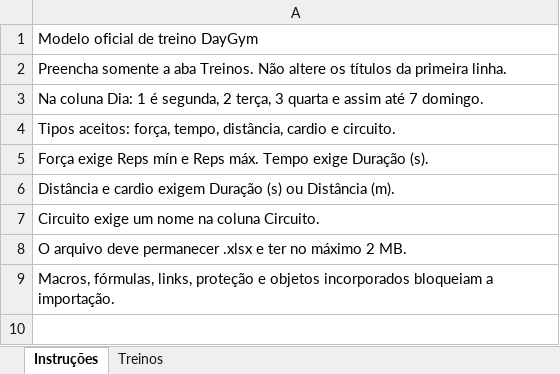
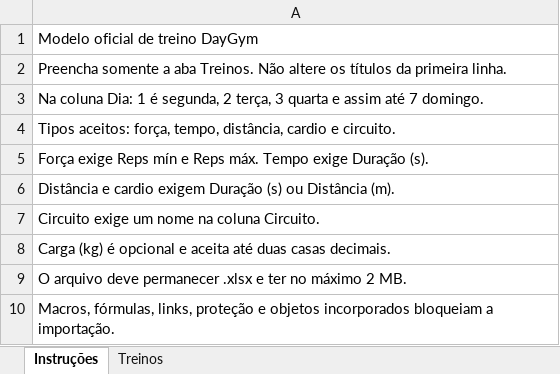
Before and after one commit to jukazilli/daygymm, an Excel workbook: apps/web/public/templates/daygym-modelo-oficial-treino.xlsx, sheet Instruções, drawn as a sheet; values as stored, in another font and other column widths than the file's, no borders; the diff names each change by its address in the sheet, - before the commit and + after, or states it on an @@ line.

```diff
--- a/apps/web/public/templates/daygym-modelo-oficial-treino.xlsx (sheet Instruções)
+++ b/apps/web/public/templates/daygym-modelo-oficial-treino.xlsx (sheet Instruções)
+row 8: Carga (kg) é opcional e aceita até duas casas decimais.
```
Also changed, not shown: sheet Treinos, 19 other files.
